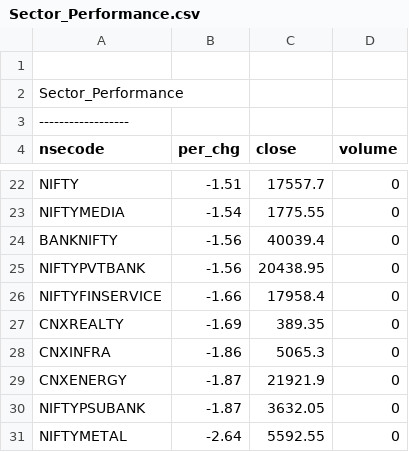
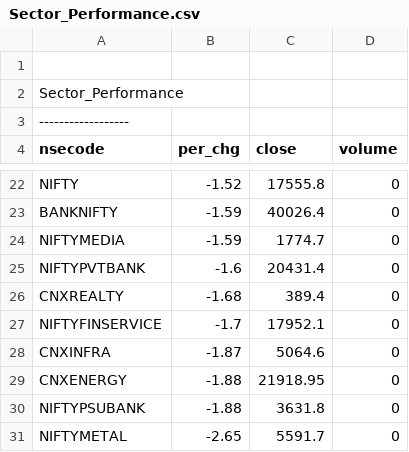
Before and after one commit to satishcse/mkt_updates, a CSV file: Sector_Performance.csv, drawn as a sheet; only a part is shown, gaps mark what is left out; removed rows and columns are numbered as before the commit, all else as after; the diff covers the shown part only; the diff names each change by its address in the sheet, - before the commit and + after, or states it on an @@ line.

```diff
--- a/Sector_Performance.csv
+++ b/Sector_Performance.csv
-B22 (per_chg): -1.51
+B22 (per_chg): -1.52
-C22 (close): 17557.7
+C22 (close): 17555.8
-row 23: NIFTYMEDIA | -1.54 | 1775.55 | 0
-B23 (per_chg): -1.56
+B23 (per_chg): -1.59
-C23 (close): 40039.4
+C23 (close): 40026.4
+row 24: NIFTYMEDIA | -1.59 | 1774.7 | 0
-B25 (per_chg): -1.56
+B25 (per_chg): -1.6
-C25 (close): 20438.95
+C25 (close): 20431.4
-row 26: NIFTYFINSERVICE | -1.66 | 17958.4 | 0
-B26 (per_chg): -1.69
+B26 (per_chg): -1.68
-C26 (close): 389.35
+C26 (close): 389.4
+row 27: NIFTYFINSERVICE | -1.7 | 17952.1 | 0
-B28 (per_chg): -1.86
+B28 (per_chg): -1.87
-C28 (close): 5065.3
+C28 (close): 5064.6
-B29:B30 (per_chg): -1.87
+B29:B30 (per_chg): -1.88
-C29 (close): 21921.9
+C29 (close): 21918.95
-C30 (close): 3632.05
+C30 (close): 3631.8
-B31 (per_chg): -2.64
+B31 (per_chg): -2.65
-C31 (close): 5592.55
+C31 (close): 5591.7
```
Also changed, not shown: 2 added rows, 2 removed rows and 28 edited cells elsewhere in this file, Candlesticks_Scans_ID.csv, 4 other files.
